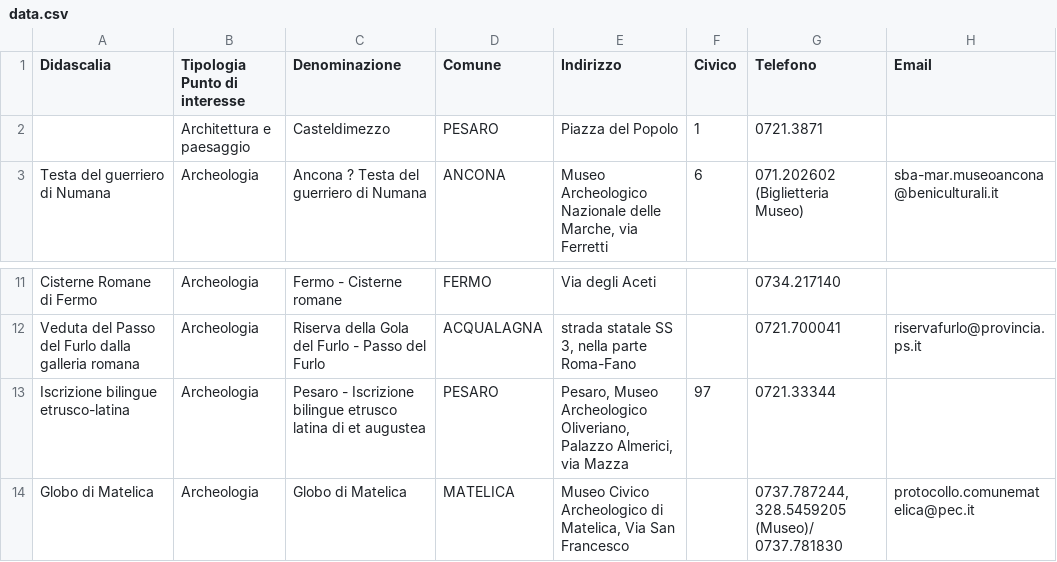
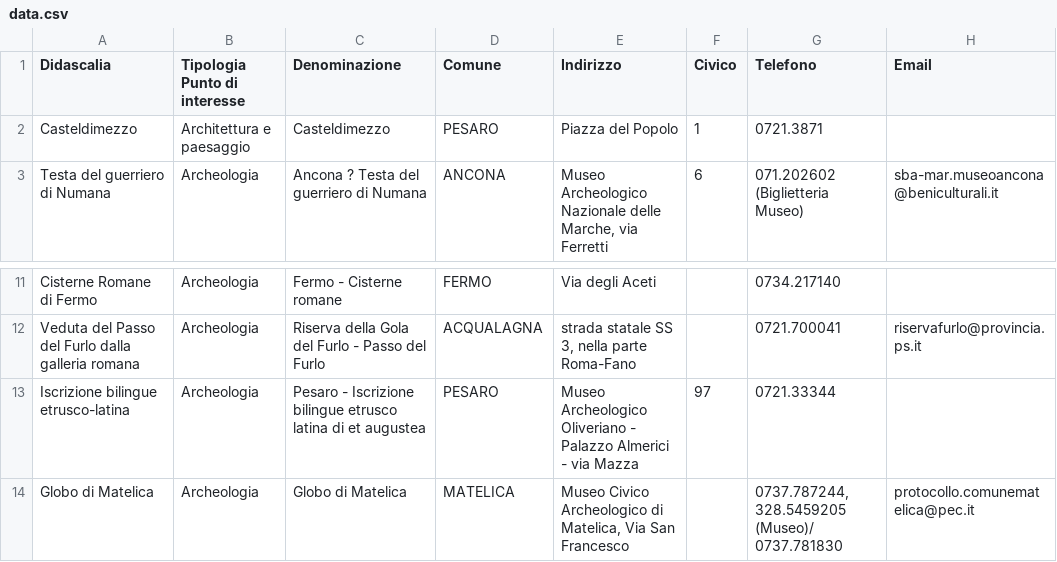
Before and after one commit to Arlind-Pecmarkaj/Progetto-Piattaforme-Autunnale-2021-2022, a CSV file: views/data.csv, drawn as a sheet; only a part is shown, gaps mark what is left out; the diff names each change by its address in the sheet, - before the commit and + after, or states it on an @@ line.

```diff
--- a/views/data.csv
+++ b/views/data.csv
-A2 (Didascalia): (empty)
+A2 (Didascalia): Casteldimezzo
-E13 (Indirizzo): Pesaro, Museo Archeologico Oliveriano, Palazzo Almerici, via Mazza
+E13 (Indirizzo): Museo Archeologico Oliveriano - Palazzo Almerici - via Mazza
```
Also changed, not shown: 8 other files.
